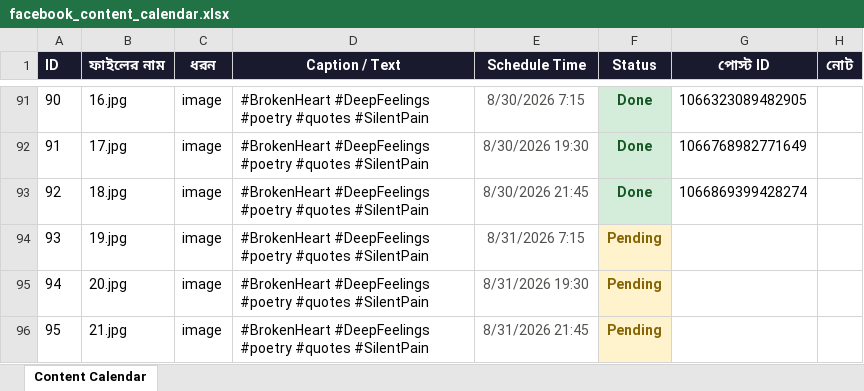
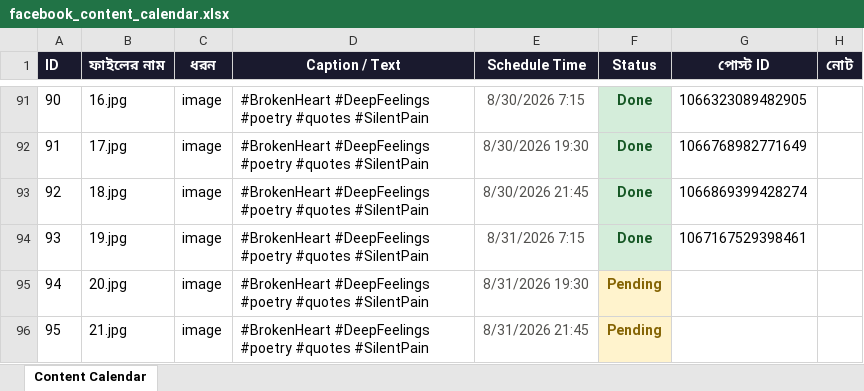
Before and after one commit to niru799x-beep/fb-autoposter-whisper, an Excel workbook: facebook_content_calendar.xlsx, sheet Content Calendar, drawn as a sheet; only a part is shown, gaps mark what is left out; values as stored, in another font and other column widths than the file's, no borders; the diff names each change by its address in the sheet, - before the commit and + after, or states it on an @@ line.

```diff
--- a/facebook_content_calendar.xlsx (sheet Content Calendar)
+++ b/facebook_content_calendar.xlsx (sheet Content Calendar)
-F94 (Status): Pending
+F94 (Status): Done
@@ F94 fill: #FFF3CD → #D4EDDA, text colour: #856404 → #155724 @@
-G94 (পোস্ট ID): (empty)
+G94 (পোস্ট ID): 1067167529398461
```
